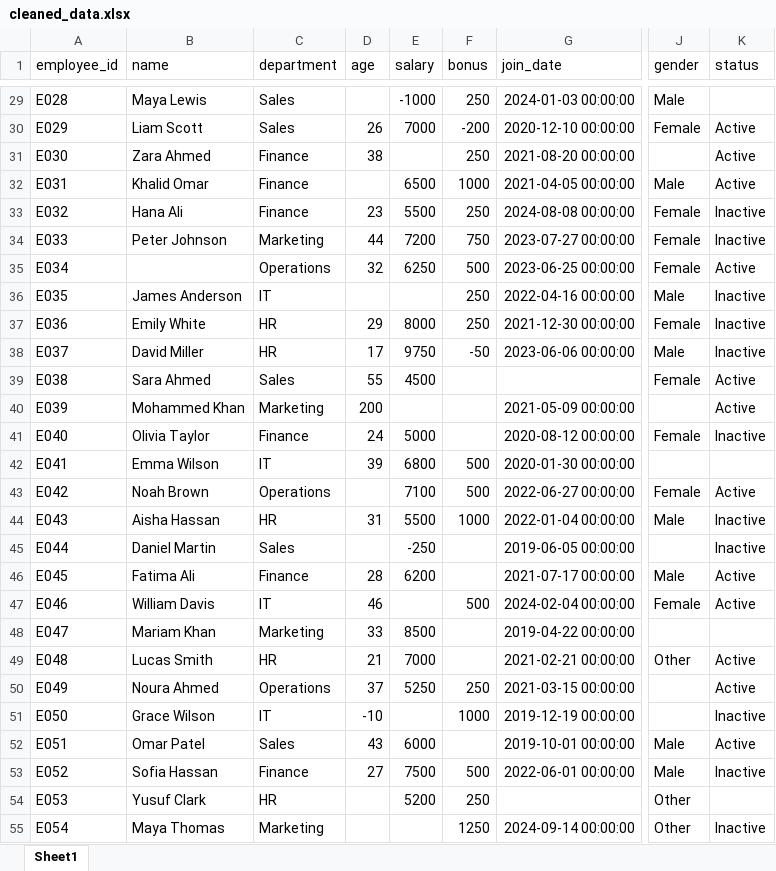
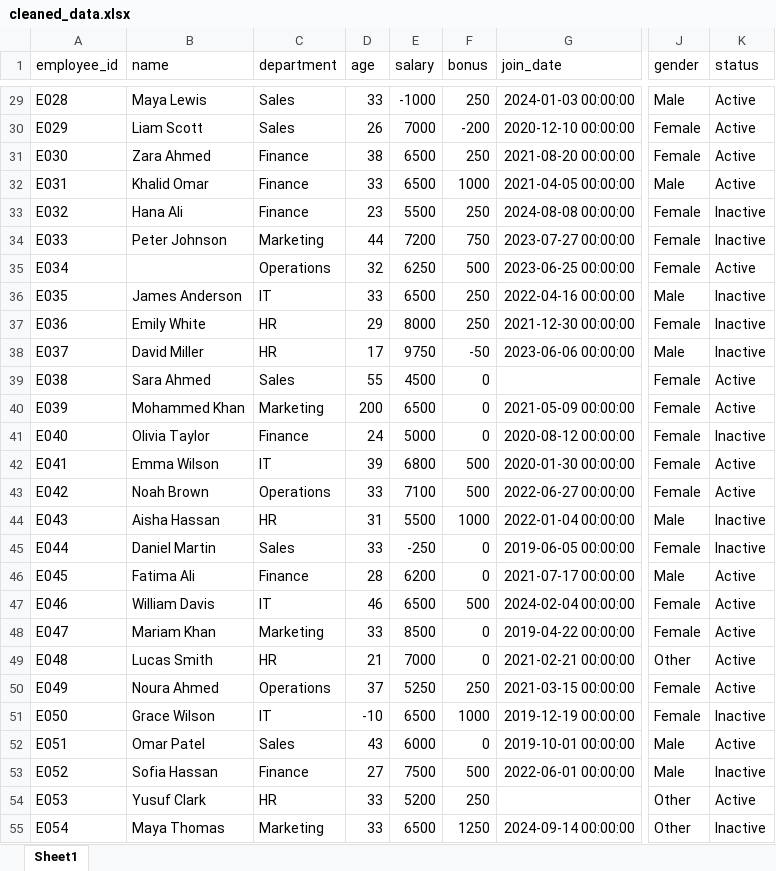
Before and after one commit to Shaharethgit/pandas-data-cleaning, an Excel workbook: data/cleaned_data.xlsx, sheet Sheet1, drawn as a sheet; only a part is shown, gaps mark what is left out; values as stored, in another font and other column widths than the file's, no borders; the diff covers the shown part only; the diff names each change by its address in the sheet, - before the commit and + after, or states it on an @@ line.

```diff
--- a/data/cleaned_data.xlsx (sheet Sheet1)
+++ b/data/cleaned_data.xlsx (sheet Sheet1)
-D29 (age): (empty)
+D29 (age): 33
-K29 (status): (empty)
+K29 (status): Active
-E31 (salary): (empty)
+E31 (salary): 6500
-J31 (gender): (empty)
+J31 (gender): Female
-D32 (age): (empty)
+D32 (age): 33
-D36 (age): (empty)
+D36 (age): 33
-E36 (salary): (empty)
+E36 (salary): 6500
-F39:F41 (bonus): (empty)
+F39:F41 (bonus): 0
-E40 (salary): (empty)
+E40 (salary): 6500
-J40 (gender): (empty)
+J40 (gender): Female
-J42 (gender): (empty)
+J42 (gender): Female
-K42 (status): (empty)
+K42 (status): Active
-D43 (age): (empty)
+D43 (age): 33
-D45 (age): (empty)
+D45 (age): 33
-F45:F46 (bonus): (empty)
+F45:F46 (bonus): 0
-J45 (gender): (empty)
+J45 (gender): Female
-E47 (salary): (empty)
+E47 (salary): 6500
-F48:F49 (bonus): (empty)
+F48:F49 (bonus): 0
-J48 (gender): (empty)
+J48 (gender): Female
-K48 (status): (empty)
+K48 (status): Active
-J50:J51 (gender): (empty)
+J50:J51 (gender): Female
-E51 (salary): (empty)
+E51 (salary): 6500
-F52 (bonus): (empty)
+F52 (bonus): 0
-D54:D55 (age): (empty)
+D54:D55 (age): 33
-K54 (status): (empty)
+K54 (status): Active
-E55 (salary): (empty)
+E55 (salary): 6500
```
Also changed, not shown: 625 edited cells elsewhere in this sheet, 2 other files.
